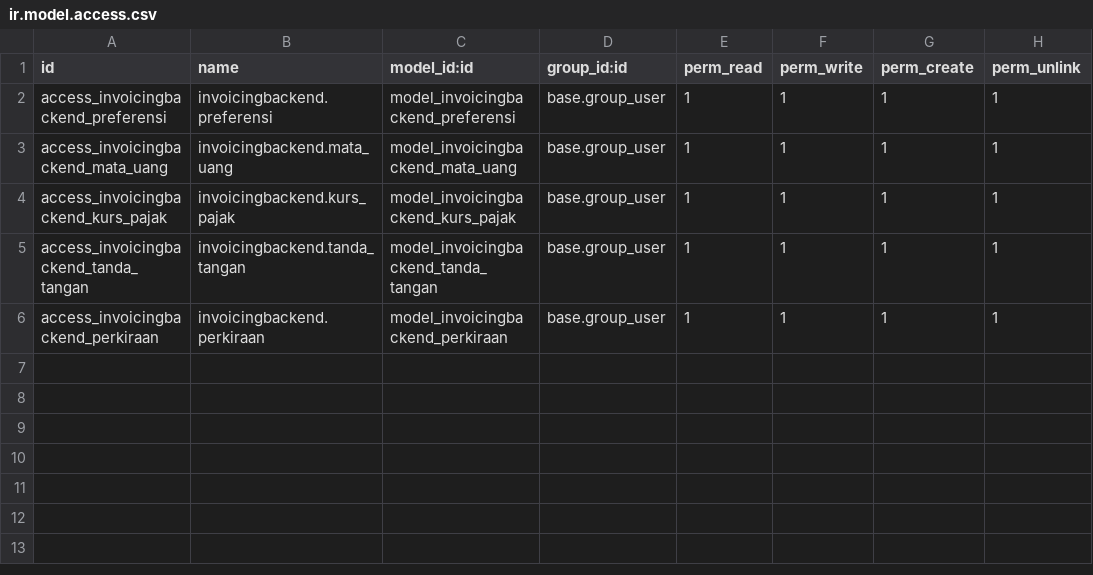
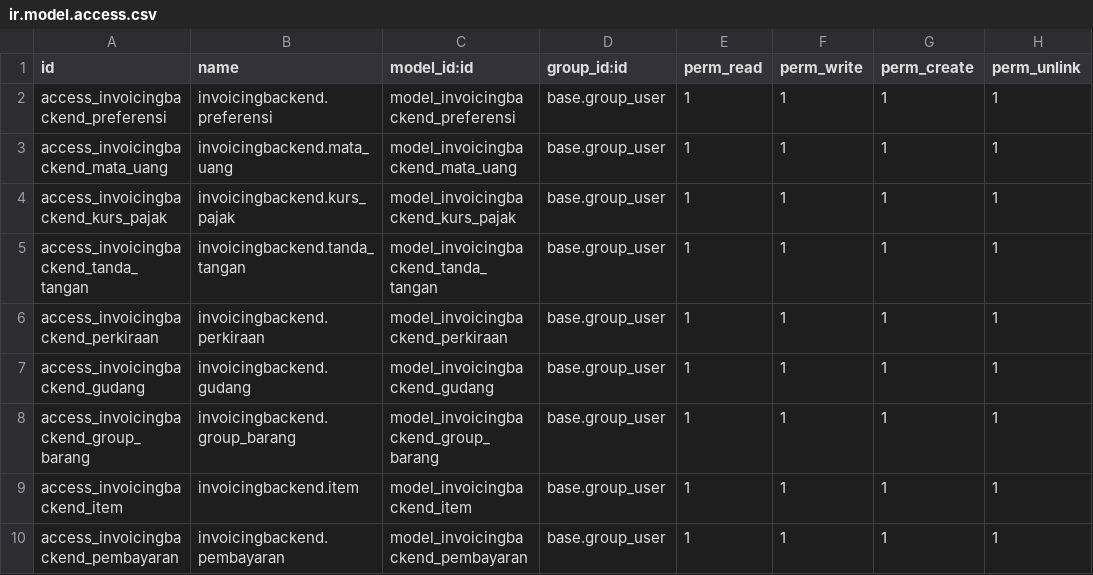
Before and after one commit to Ediw7/idn-erp-backend, a CSV file: invoicingbackend/security/ir.model.access.csv, drawn as a sheet; the diff names each change by its address in the sheet, - before the commit and + after, or states it on an @@ line.

Commit message:
feat: menambahkan fitur dari setup gudang sampe pembayran

```diff
--- a/invoicingbackend/security/ir.model.access.csv
+++ b/invoicingbackend/security/ir.model.access.csv
+row 7: access_invoicingbackend_gudang | invoicingbackend.gudang | model_invoicingbackend_gudang | base.group_user | 1 | 1 | 1 | 1
+row 8: access_invoicingbackend_group_barang | invoicingbackend.group_barang | model_invoicingbackend_group_barang | base.group_user | 1 | 1 | 1 | 1
+row 9: access_invoicingbackend_item | invoicingbackend.item | model_invoicingbackend_item | base.group_user | 1 | 1 | 1 | 1
+row 10: access_invoicingbackend_pembayaran | invoicingbackend.pembayaran | model_invoicingbackend_pembayaran | base.group_user | 1 | 1 | 1 | 1
```
Also changed, not shown: 10 other files.
